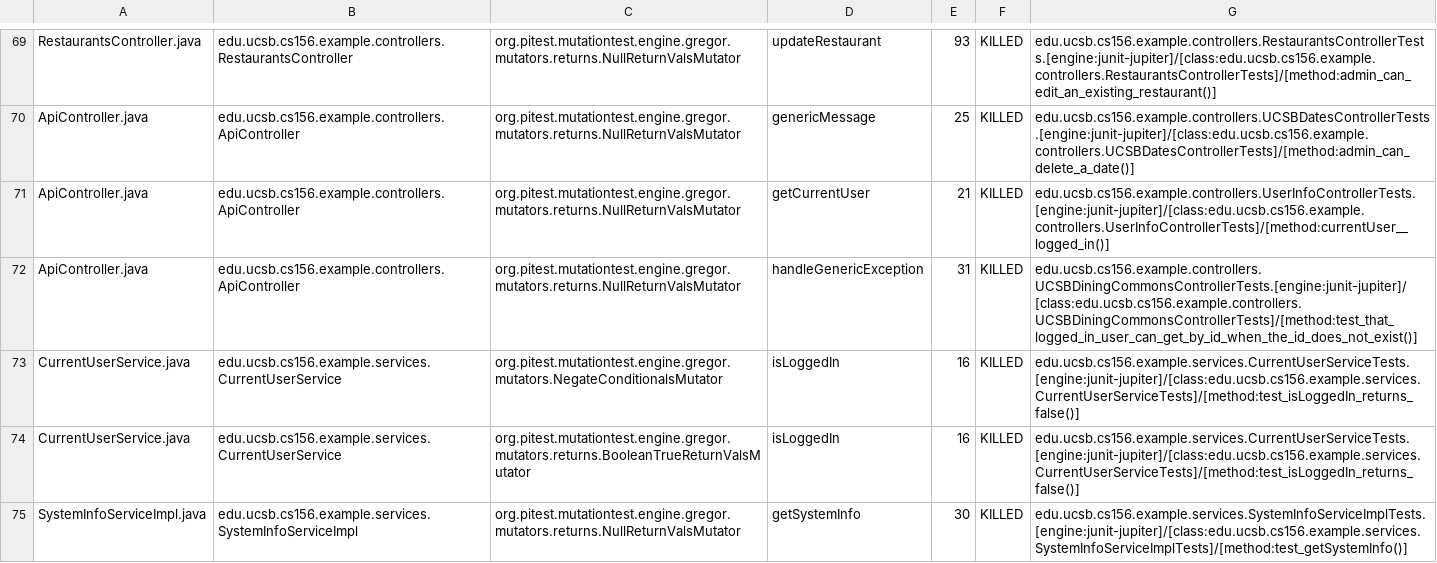
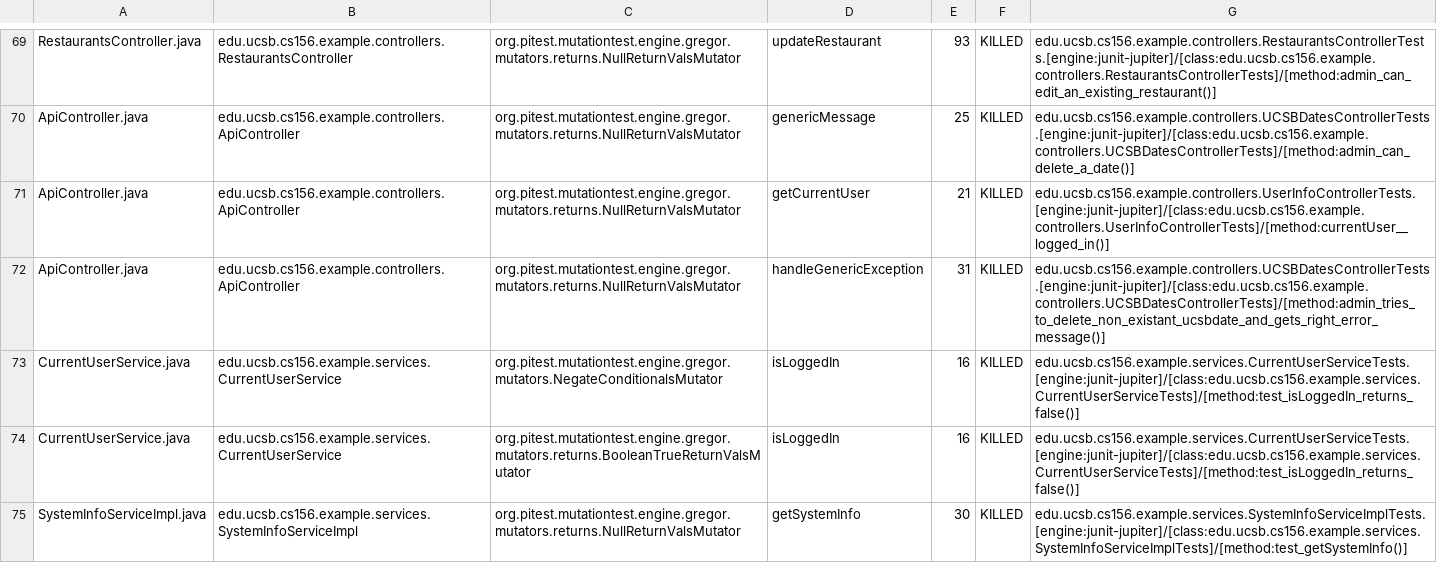
Before and after one commit to ucsb-cs156-w24/team03-w24-7pm-4, a CSV file: prs/61/pitest/mutations.csv, drawn as a sheet; only a part is shown, gaps mark what is left out.

Commit message:
Deploying to gh-pages from @ ucsb-cs156-w24/team03-w24-7pm-4@0ae8eeacf196f620b703f214b0903d629c75028e 🚀

```diff
--- a/prs/61/pitest/mutations.csv
+++ b/prs/61/pitest/mutations.csv
@@ -71,3 +71,3 @@ ApiController.java,edu.ucsb.cs156.example.controllers.ApiController,org.pitest.m
 ApiController.java,edu.ucsb.cs156.example.controllers.ApiController,org.pitest.mutationtest.engine.gregor.mutators.returns.NullReturnValsMutator,getCurrentUser,21,KILLED,edu.ucsb.cs156.example.controllers.UserInfoControllerTests.[engine:junit-jupiter]/[class:edu.ucsb.cs156.example.controllers.UserInfoControllerTests]/[method:currentUser__logged_in()]
-ApiController.java,edu.ucsb.cs156.example.controllers.ApiController,org.pitest.mutationtest.engine.gregor.mutators.returns.NullReturnValsMutator,handleGenericException,31,KILLED,edu.ucsb.cs156.example.controllers.UCSBDiningCommonsControllerTests.[engine:junit-jupiter]/[class:edu.ucsb.cs156.example.controllers.UCSBDiningCommonsControllerTests]/[method:test_that_logged_in_user_can_get_by_id_when_the_id_does_not_exist()]
+ApiController.java,edu.ucsb.cs156.example.controllers.ApiController,org.pitest.mutationtest.engine.gregor.mutators.returns.NullReturnValsMutator,handleGenericException,31,KILLED,edu.ucsb.cs156.example.controllers.UCSBDatesControllerTests.[engine:junit-jupiter]/[class:edu.ucsb.cs156.example.controllers.UCSBDatesControllerTests]/[method:admin_tries_to_delete_non_existant_ucsbdate_and_gets_right_error_message()]
 CurrentUserService.java,edu.ucsb.cs156.example.services.CurrentUserService,org.pitest.mutationtest.engine.gregor.mutators.NegateConditionalsMutator,isLoggedIn,16,KILLED,edu.ucsb.cs156.example.services.CurrentUserServiceTests.[engine:junit-jupiter]/[class:edu.ucsb.cs156.example.services.CurrentUserServiceTests]/[method:test_isLoggedIn_returns_false()]
```
Also changed, not shown: 13 other files.
